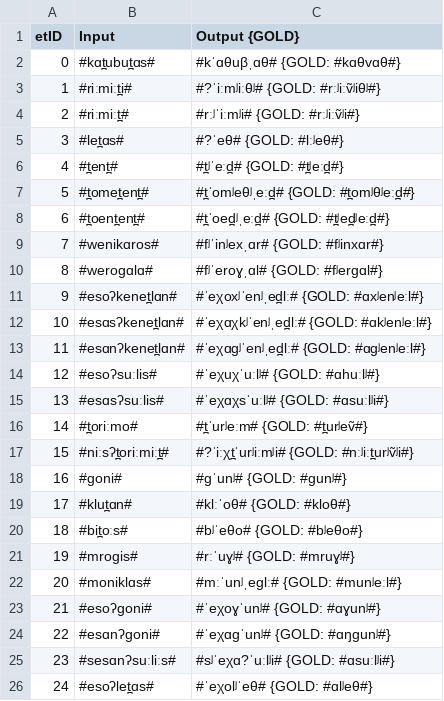
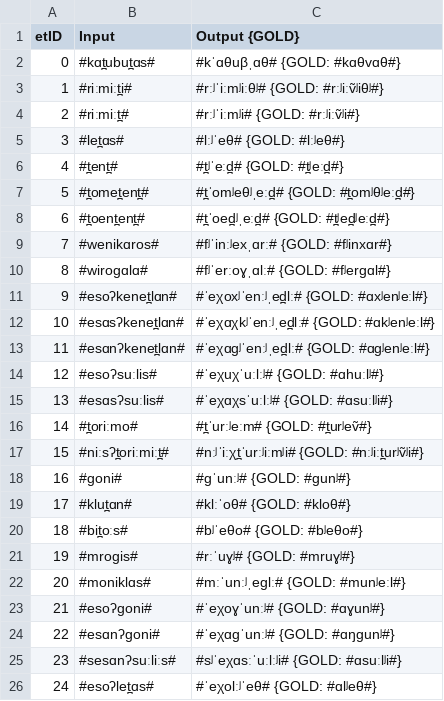
Before and after one commit to clmarr/irish-toy-cfr, a CSV file: irish-toy-cfr_stagewise_output_graph.csv, drawn as a sheet.

```diff
--- a/irish-toy-cfr_stagewise_output_graph.csv
+++ b/irish-toy-cfr_stagewise_output_graph.csv
@@ -2,5 +2,5 @@ etID  | Input | Output {GOLD}
 0      | #kɑt̪ubut̪ɑs# | #kˈɑθuβˌɑθ# {GOLD: #kɑθvɑθ#}
-1      | #riːmiːt̪i# | #?ˈiːmʲiːθʲ# {GOLD: #rːʲiːṽʲiθʲ#}
+1      | #riːmiːt̪i# | #rːʲˈiːmʲiːθʲ# {GOLD: #rːʲiːṽʲiθʲ#}
 2      | #riːmiːt̪# | #rːʲˈiːmʲi# {GOLD: #rːʲiːṽʲi#}
-3      | #let̪ɑs# | #?ˈeθ# {GOLD: #lːʲeθ#}
+3      | #let̪ɑs# | #lːʲˈeθ# {GOLD: #lːʲeθ#}
 4      | #t̪ent̪# | #t̪ʲˈeːd̪# {GOLD: #t̪ʲeːd̪#}
@@ -8,12 +8,12 @@ etID  | Input | Output {GOLD}
 6      | #t̪oent̪ent̪# | #t̪ˈoed̪ʲˌeːd̪# {GOLD: #t̪ʲed̪ʲeːd̪#}
-7      | #wenikɑros# | #fʲˈinʲexˌɑr# {GOLD: #fʲinxɑr#}
-8      | #weroɡɑlɑ# | #fʲˈeroɣˌɑl# {GOLD: #fʲerɡɑl#}
-9      | #esoʔkenet̪lɑn# | #ˈeχoxʲˈenʲˌed̪lː# {GOLD: #ɑxʲenʲeːl#}
-10     | #esɑsʔkenet̪lɑn# | #ˈeχɑχkʲˈenʲˌed̪lː# {GOLD: #ɑkʲenʲeːl#}
-11     | #esɑnʔkenet̪lɑn# | #ˈeχɑɡʲˈenʲˌed̪lː# {GOLD: #ɑɡʲenʲeːl#}
-12     | #esoʔsuːlis# | #ˈeχuχˈuːlʲ# {GOLD: #ɑhuːlʲ#}
-13     | #esɑsʔsuːlis# | #ˈeχɑχsˈuːlʲ# {GOLD: #ɑsuːlʲi#}
-14     | #t̪oriːmo# | #t̪ˈurʲeːm# {GOLD: #t̪urʲeṽ#}
-15     | #niːsʔt̪oriːmiːt̪# | #?ˈiːχt̪ˈurʲiːmʲi# {GOLD: #nːʲiːt̪urʲṽʲi#}
-16     | #ɡoni# | #ɡˈunʲ# {GOLD: #ɡunʲ#}
+7      | #wenikɑros# | #fʲˈinːʲexˌɑrː# {GOLD: #fʲinxɑr#}
+8      | #wiroɡɑlɑ# | #fʲˈerːoɣˌɑlː# {GOLD: #fʲerɡɑl#}
+9      | #esoʔkenet̪lɑn# | #ˈeχoxʲˈenːʲˌed̪lː# {GOLD: #ɑxʲenʲeːl#}
+10     | #esɑsʔkenet̪lɑn# | #ˈeχɑχkʲˈenːʲˌed̪lː# {GOLD: #ɑkʲenʲeːl#}
+11     | #esɑnʔkenet̪lɑn# | #ˈeχɑɡʲˈenːʲˌed̪lː# {GOLD: #ɑɡʲenʲeːl#}
+12     | #esoʔsuːlis# | #ˈeχuχˈuːlːʲ# {GOLD: #ɑhuːlʲ#}
+13     | #esɑsʔsuːlis# | #ˈeχɑχsˈuːlːʲ# {GOLD: #ɑsuːlʲi#}
+14     | #t̪oriːmo# | #t̪ˈurːʲeːm# {GOLD: #t̪urʲeṽ#}
+15     | #niːsʔt̪oriːmiːt̪# | #nːʲˈiːχt̪ˈurːʲiːmʲi# {GOLD: #nːʲiːt̪urʲṽʲi#}
+16     | #ɡoni# | #ɡˈunːʲ# {GOLD: #ɡunʲ#}
 17     | #klut̪ɑn# | #klːˈoθ# {GOLD: #kloθ#}
@@ -21,6 +21,6 @@ etID  | Input | Output {GOLD}
 19     | #mroɡis# | #rːˈuɣʲ# {GOLD: #mruɣʲ#}
-20     | #moniklɑs# | #mːˈunʲˌeɡlː# {GOLD: #munʲeːl#}
-21     | #esoʔɡoni# | #ˈeχoɣˈunʲ# {GOLD: #ɑɣunʲ#}
-22     | #esɑnʔɡoni# | #ˈeχɑɡˈunʲ# {GOLD: #ɑŋɡunʲ#}
-23     | #sesɑnʔsuːliːs# | #sʲˈeχɑ?ˈuːlʲi# {GOLD: #ɑsuːlʲi#}
-24     | #esoʔlet̪ɑs# | #ˈeχolʲˈeθ# {GOLD: #ɑlʲeθ#}
+20     | #moniklɑs# | #mːˈunːʲˌeɡlː# {GOLD: #munʲeːl#}
+21     | #esoʔɡoni# | #ˈeχoɣˈunːʲ# {GOLD: #ɑɣunʲ#}
+22     | #esɑnʔɡoni# | #ˈeχɑɡˈunːʲ# {GOLD: #ɑŋɡunʲ#}
+23     | #sesɑnʔsuːliːs# | #sʲˈeχɑsːˈuːlːʲi# {GOLD: #ɑsuːlʲi#}
+24     | #esoʔlet̪ɑs# | #ˈeχolːʲˈeθ# {GOLD: #ɑlʲeθ#}
```
Also changed, not shown: irish-toy-cfr_rulewise_output_graph.csv, 22 other files.
